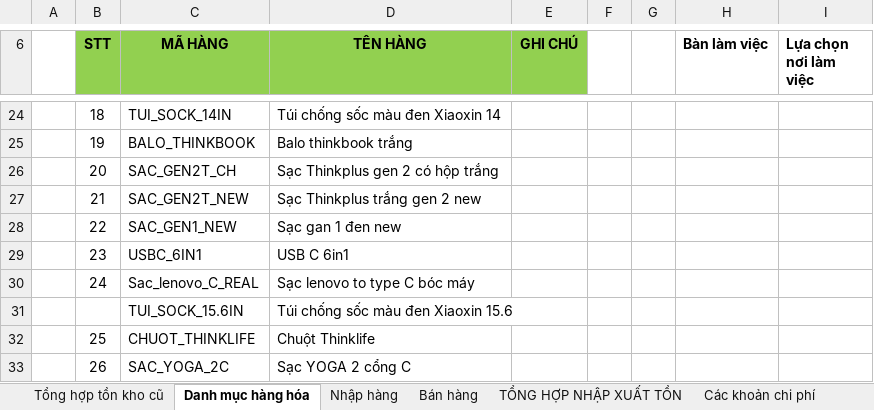
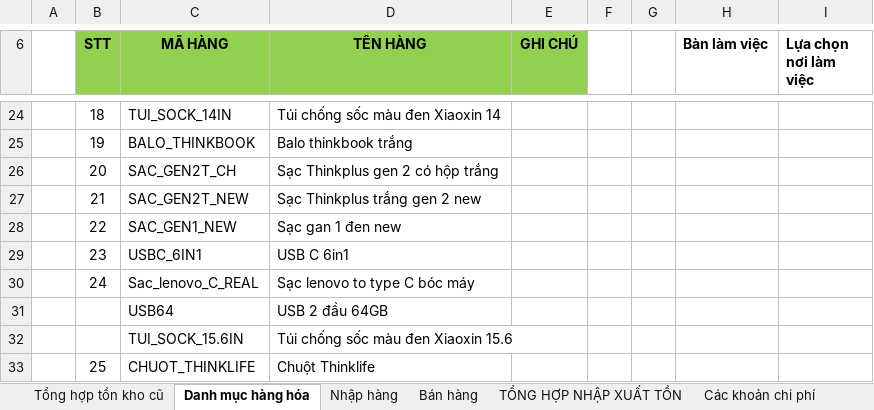
Before and after one commit to anhtuan200794/04.Private, an Excel workbook: TDStore/TD store_Tháng 4.2023.xlsx, sheet Danh mục hàng hóa, drawn as a sheet; only a part is shown, gaps mark what is left out; the shorter side is filled out with more unchanged rows; values as stored, in another font and other column widths than the file's, no borders; conditional formats not drawn; the diff names each change by its address in the sheet, - before the commit and + after, or states it on an @@ line.

```diff
--- a/TDStore/TD store_Tháng 4.2023.xlsx (sheet Danh mục hàng hóa)
+++ b/TDStore/TD store_Tháng 4.2023.xlsx (sheet Danh mục hàng hóa)
+row 31:  |  | USB64 | USB 2 đầu 64GB
```
Also changed, not shown: sheet Bán hàng, sheet TỔNG HỢP NHẬP XUẤT TỒN, sheet Nhập hàng, sheet Các khoản chi phí, sheet Lãi-Lỗ, formulas that keep their value, BanLaptop/NhapXuatLaptop.xlsx.
